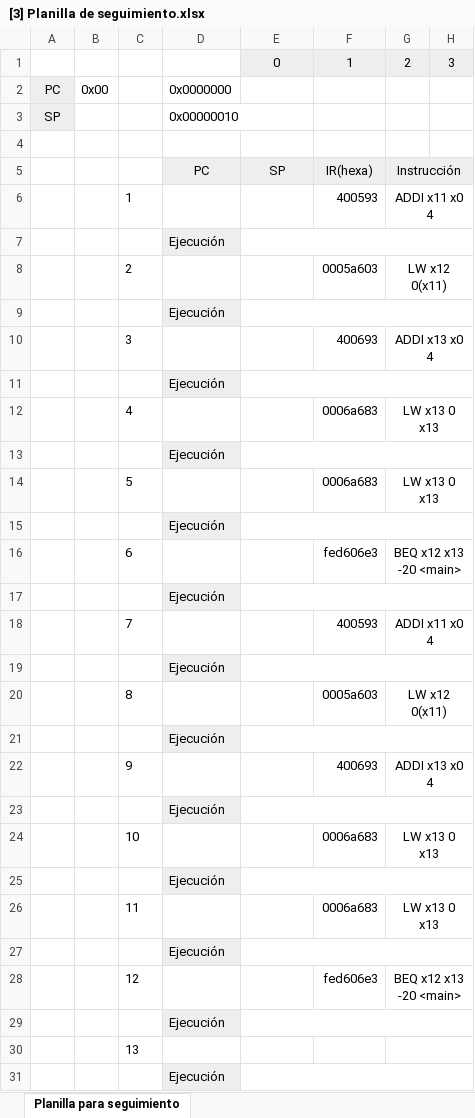
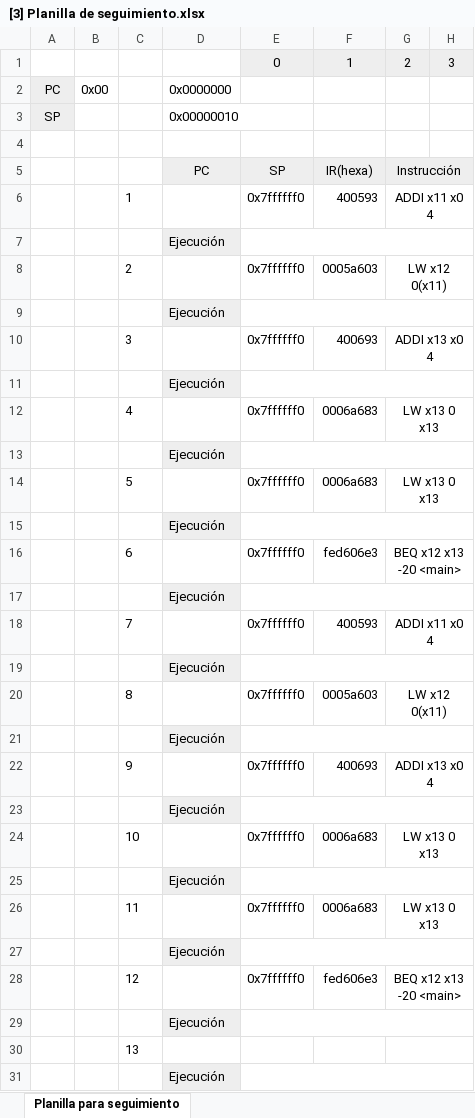
Before and after one commit to SebasAndres/Trabajos-Grupales-Sistemas-Digitales, an Excel workbook: taller 3/Taller Arquitectura-20240526/[3] Planilla de seguimiento.xlsx, sheet Planilla para seguimiento, drawn as a sheet; only a part is shown; values as stored, in another font and other column widths than the file's, no borders; the diff names each change by its address in the sheet, - before the commit and + after, or states it on an @@ line.

```diff
--- a/taller 3/Taller Arquitectura-20240526/[3] Planilla de seguimiento.xlsx (sheet Planilla para seguimiento)
+++ b/taller 3/Taller Arquitectura-20240526/[3] Planilla de seguimiento.xlsx (sheet Planilla para seguimiento)
-E6: (empty)
+E6: 0x7ffffff0
-E8: (empty)
+E8: 0x7ffffff0
-E10: (empty)
+E10: 0x7ffffff0
-E12: (empty)
+E12: 0x7ffffff0
-E14: (empty)
+E14: 0x7ffffff0
-E16: (empty)
+E16: 0x7ffffff0
-E18: (empty)
+E18: 0x7ffffff0
-E20: (empty)
+E20: 0x7ffffff0
-E22: (empty)
+E22: 0x7ffffff0
-E24: (empty)
+E24: 0x7ffffff0
-E26: (empty)
+E26: 0x7ffffff0
-E28: (empty)
+E28: 0x7ffffff0
```
Also changed, not shown: taller 3/Taller Arquitectura-20240526/[1] Planilla de seguimiento.xlsx, 2 other files.
